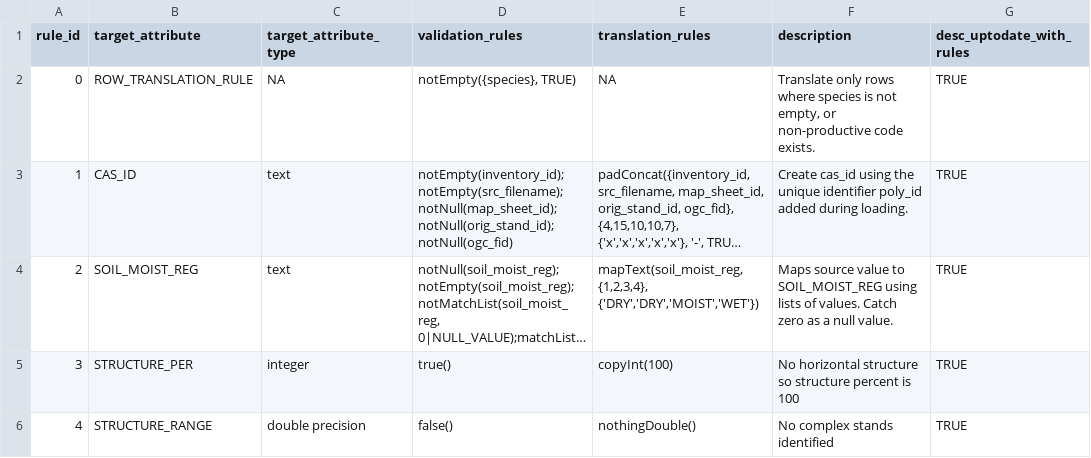
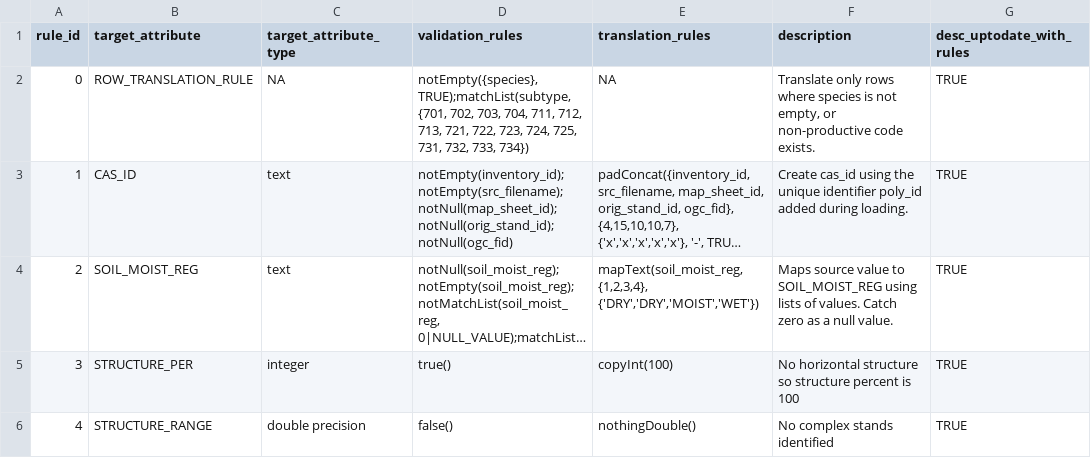
Before and after one commit to mtCarto/CASFRI, a CSV file: translation/tables/mb_fri03_lyr.csv, drawn as a sheet; only a part is shown; long unchanged cells end in …; the diff names each change by its address in the sheet, - before the commit and + after, or states it on an @@ line.

```diff
--- a/translation/tables/mb_fri03_lyr.csv
+++ b/translation/tables/mb_fri03_lyr.csv
-D2 (validation_rules): notEmpty({species}, TRUE)
+D2 (validation_rules): notEmpty({species}, TRUE);matchList(subtype, {701, 702, 703, 704, 711, 712, 713, 721, 722, 723, 724, 725, 731, 732, 733, 734})
```
Also changed, not shown: 1 other file.
